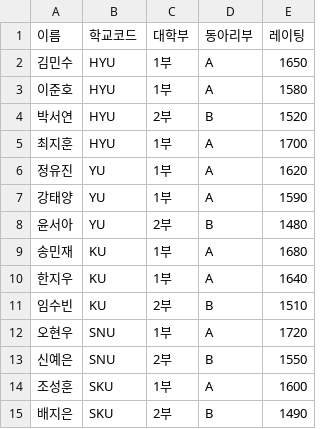
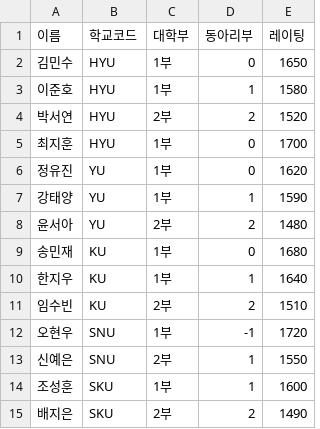
Before and after one commit to rlawoons34/Ratak, a CSV file: data/players.csv, drawn as a sheet.

```diff
--- a/data/players.csv
+++ b/data/players.csv
@@ -1,15 +1,15 @@
 이름,학교코드,대학부,동아리부,레이팅
-김민수,HYU,1부,A,1650
-이준호,HYU,1부,A,1580
-박서연,HYU,2부,B,1520
-최지훈,HYU,1부,A,1700
-정유진,YU,1부,A,1620
-강태양,YU,1부,A,1590
-윤서아,YU,2부,B,1480
-송민재,KU,1부,A,1680
-한지우,KU,1부,A,1640
-임수빈,KU,2부,B,1510
-오현우,SNU,1부,A,1720
-신예은,SNU,2부,B,1550
-조성훈,SKU,1부,A,1600
-배지은,SKU,2부,B,1490
+김민수,HYU,1부,0,1650
+이준호,HYU,1부,1,1580
+박서연,HYU,2부,2,1520
+최지훈,HYU,1부,0,1700
+정유진,YU,1부,0,1620
+강태양,YU,1부,1,1590
+윤서아,YU,2부,2,1480
+송민재,KU,1부,0,1680
+한지우,KU,1부,1,1640
+임수빈,KU,2부,2,1510
+오현우,SNU,1부,-1,1720
+신예은,SNU,2부,1,1550
+조성훈,SKU,1부,1,1600
+배지은,SKU,2부,2,1490
```
Also changed, not shown: 14 other files.
